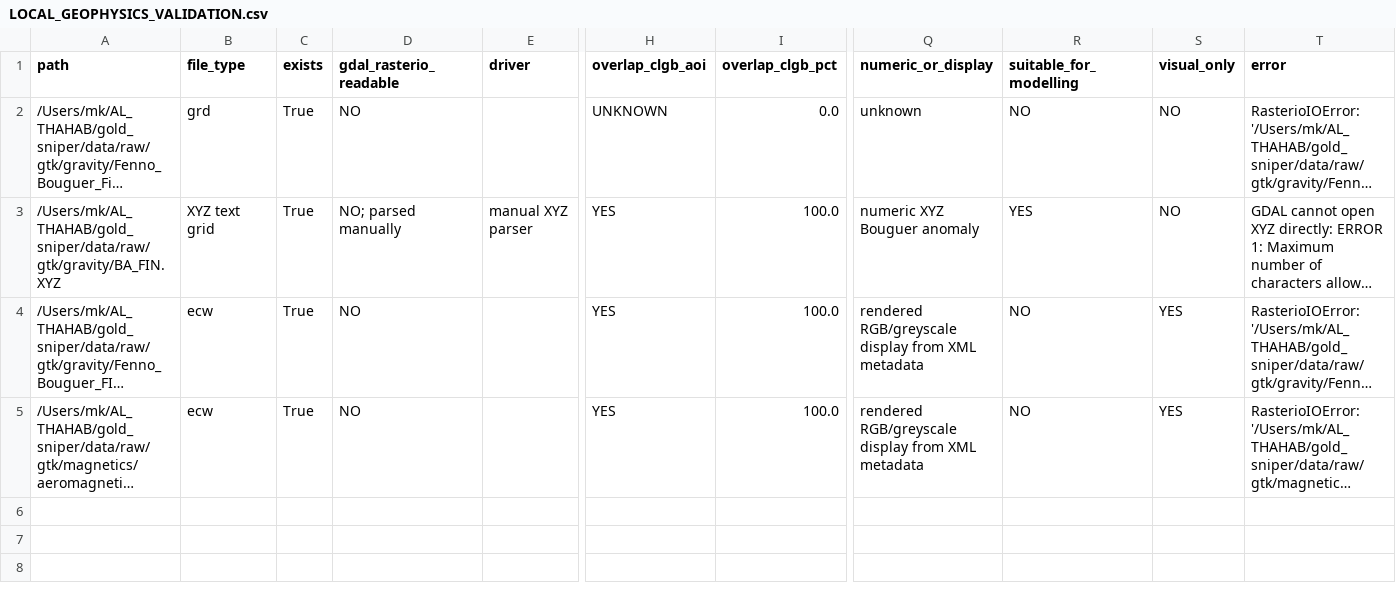
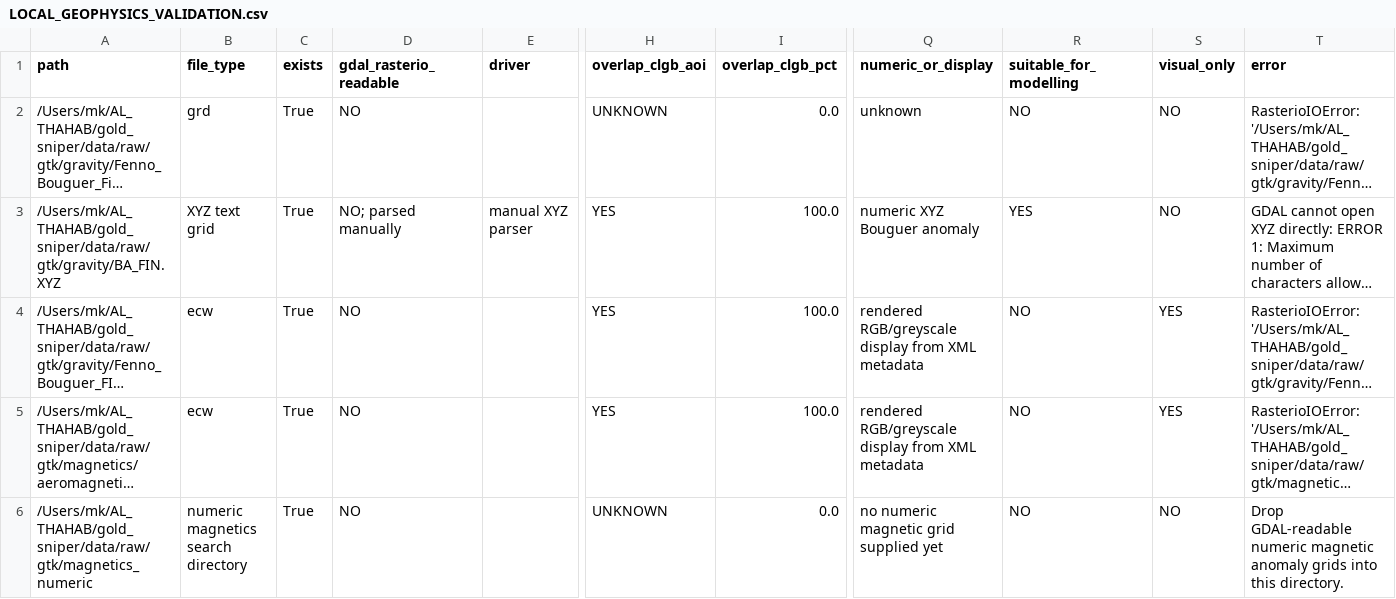
Before and after one commit to MoheetBrain/gold_sniper_finland, a CSV file: data/outputs/LOCAL_GEOPHYSICS_VALIDATION.csv, drawn as a sheet; only a part is shown, gaps mark what is left out; long unchanged cells end in …; rows hold the shown columns only; the diff names each change by its address in the sheet, - before the commit and + after, or states it on an @@ line.

```diff
--- a/data/outputs/LOCAL_GEOPHYSICS_VALIDATION.csv
+++ b/data/outputs/LOCAL_GEOPHYSICS_VALIDATION.csv
+row 6: /Users/mk/AL_THAHAB/gold_sniper/data/raw/gtk/magnetics_numeric | numeric magnetics search directory | True | NO |  | UNKNOWN | 0.0 | no numeric magnetic grid supplied yet | NO | NO | Drop GDAL-readable numeric magnetic anomaly grids into this directory.
```
Also changed, not shown: 16 other files.
